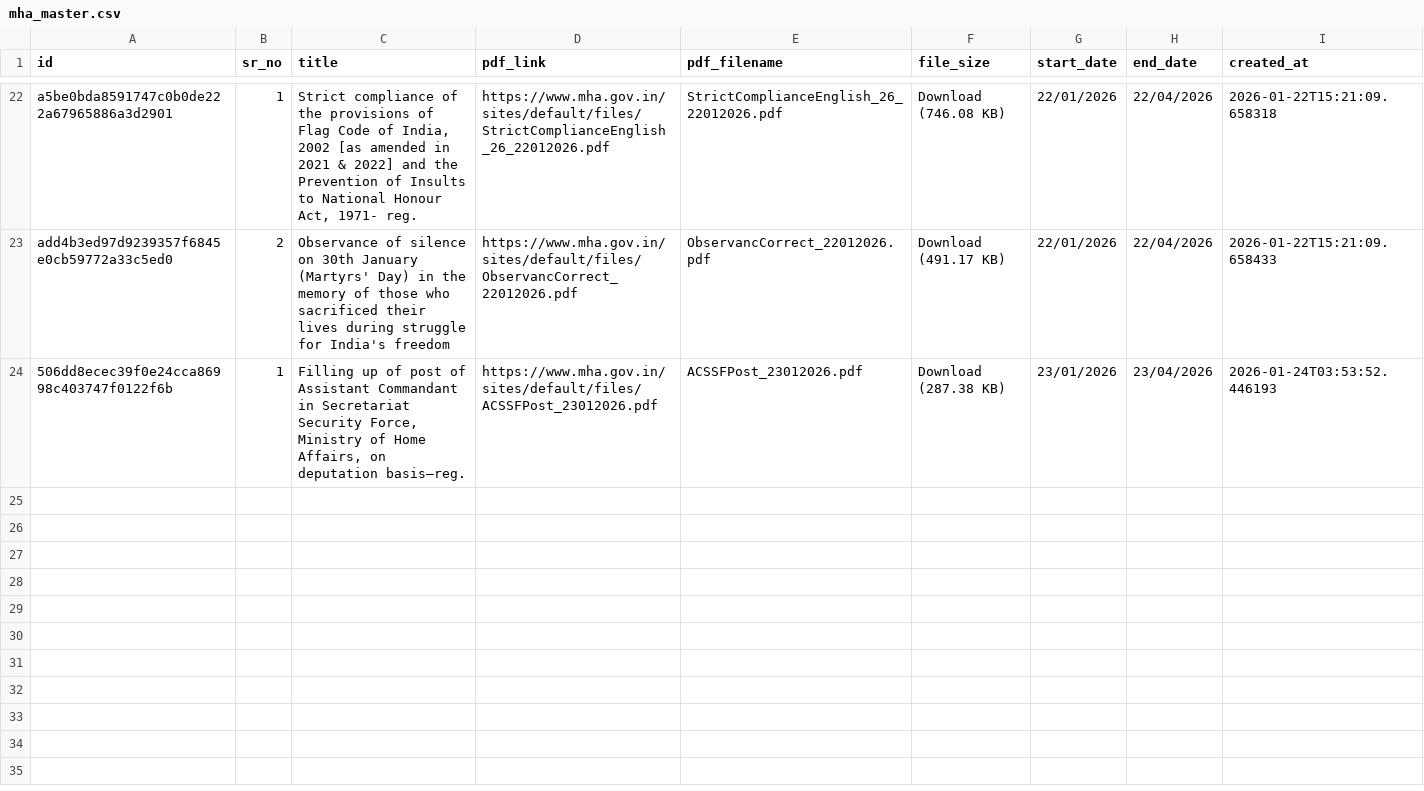
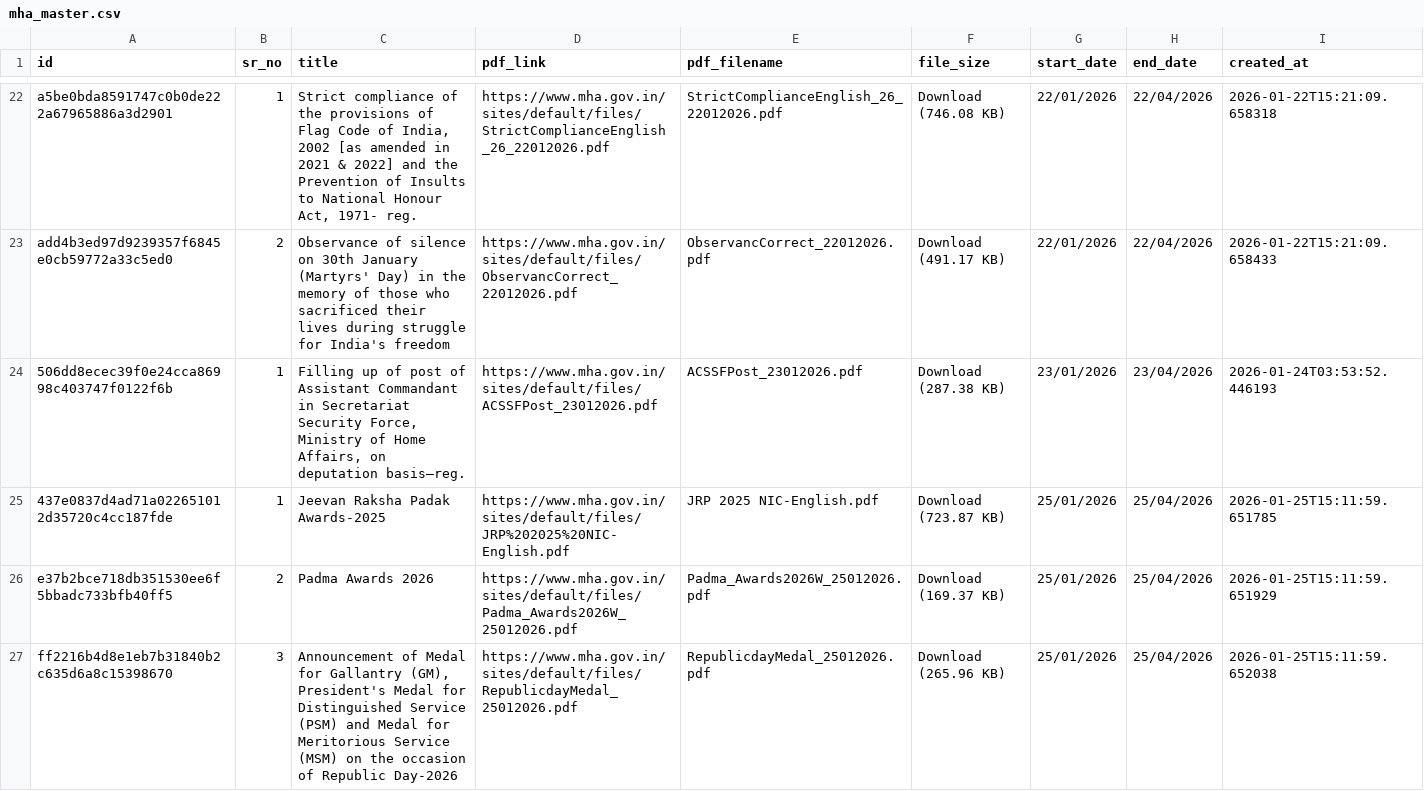
Before and after one commit to Legaltech-TL/trilegal-regulatory-updates, a CSV file: data/mha_master.csv, drawn as a sheet; only a part is shown, gaps mark what is left out; the diff names each change by its address in the sheet, - before the commit and + after, or states it on an @@ line.

```diff
--- a/data/mha_master.csv
+++ b/data/mha_master.csv
+row 25: 437e0837d4ad71a022651012d35720c4cc187fde | 1 | Jeevan Raksha Padak Awards-2025 | https://www.mha.gov.in/sites/default/files/JRP%202025%20NIC-English.pdf | JRP 2025 NIC-English.pdf | Download (723.87 KB) | 25/01/2026 | 25/04/2026 | 2026-01-25T15:11:59.651785
+row 26: e37b2bce718db351530ee6f5bbadc733bfb40ff5 | 2 | Padma Awards 2026 | https://www.mha.gov.in/sites/default/files/Padma_Awards2026W_25012026.pdf | Padma_Awards2026W_25012026.pdf | Download (169.37 KB) | 25/01/2026 | 25/04/2026 | 2026-01-25T15:11:59.651929
+row 27: ff2216b4d8e1eb7b31840b2c635d6a8c15398670 | 3 | Announcement of Medal for Gallantry (GM), President's Medal for Distinguished Service (PSM) and Medal for Meritorious Service (MSM) on the occasion of Republic Day-2026 | https://www.mha.gov.in/sites/default/files/RepublicdayMedal_25012026.pdf | RepublicdayMedal_25012026.pdf | Download (265.96 KB) | 25/01/2026 | 25/04/2026 | 2026-01-25T15:11:59.652038
```
Also changed, not shown: 1 other file.
